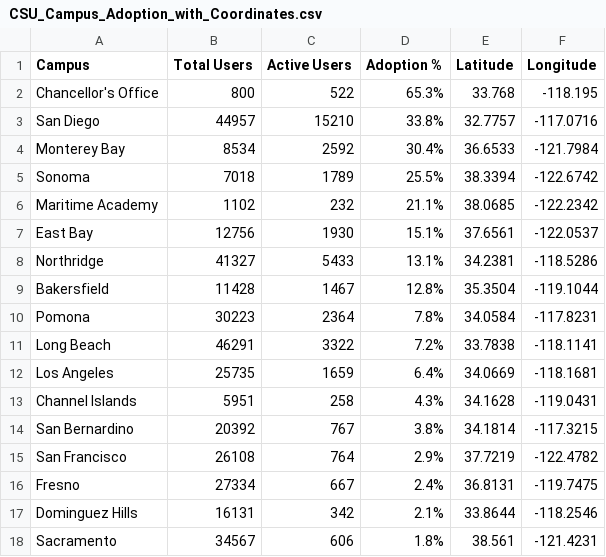
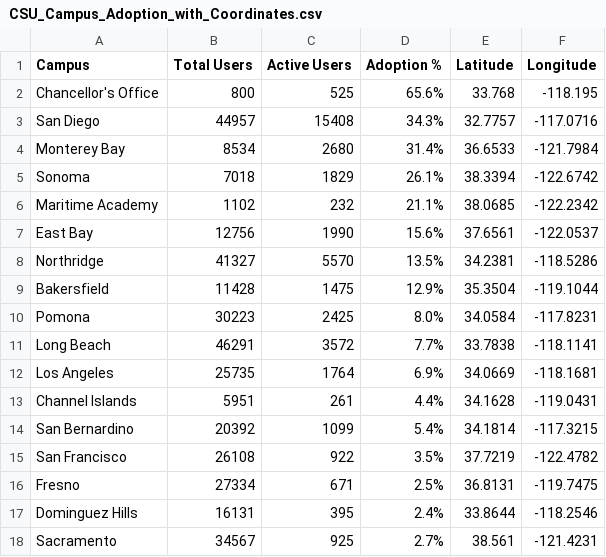
Before and after one commit to mattjhughes/GPTDashboard, a CSV file: CSU_Campus_Adoption_with_Coordinates.csv, drawn as a sheet; only a part is shown; the diff covers the shown part only.

```diff
--- a/CSU_Campus_Adoption_with_Coordinates.csv
+++ b/CSU_Campus_Adoption_with_Coordinates.csv
@@ -1,18 +1,18 @@
 Campus,Total Users,Active Users,Adoption %,Latitude,Longitude
-Chancellor's Office,800,522,65.3%,33.768,-118.195
-San Diego,44957,15210,33.8%,32.7757,-117.0716
-Monterey Bay,8534,2592,30.4%,36.6533,-121.7984
-Sonoma,7018,1789,25.5%,38.3394,-122.6742
+Chancellor's Office,800,525,65.6%,33.768,-118.195
+San Diego,44957,15408,34.3%,32.7757,-117.0716
+Monterey Bay,8534,2680,31.4%,36.6533,-121.7984
+Sonoma,7018,1829,26.1%,38.3394,-122.6742
 Maritime Academy,1102,232,21.1%,38.0685,-122.2342
-East Bay,12756,1930,15.1%,37.6561,-122.0537
-Northridge,41327,5433,13.1%,34.2381,-118.5286
-Bakersfield,11428,1467,12.8%,35.3504,-119.1044
-Pomona,30223,2364,7.8%,34.0584,-117.8231
-Long Beach,46291,3322,7.2%,33.7838,-118.1141
-Los Angeles,25735,1659,6.4%,34.0669,-118.1681
-Channel Islands,5951,258,4.3%,34.1628,-119.0431
-San Bernardino,20392,767,3.8%,34.1814,-117.3215
-San Francisco,26108,764,2.9%,37.7219,-122.4782
-Fresno,27334,667,2.4%,36.8131,-119.7475
-Dominguez Hills,16131,342,2.1%,33.8644,-118.2546
-Sacramento,34567,606,1.8%,38.561,-121.4231
+East Bay,12756,1990,15.6%,37.6561,-122.0537
+Northridge,41327,5570,13.5%,34.2381,-118.5286
+Bakersfield,11428,1475,12.9%,35.3504,-119.1044
+Pomona,30223,2425,8.0%,34.0584,-117.8231
+Long Beach,46291,3572,7.7%,33.7838,-118.1141
+Los Angeles,25735,1764,6.9%,34.0669,-118.1681
+Channel Islands,5951,261,4.4%,34.1628,-119.0431
+San Bernardino,20392,1099,5.4%,34.1814,-117.3215
+San Francisco,26108,922,3.5%,37.7219,-122.4782
+Fresno,27334,671,2.5%,36.8131,-119.7475
+Dominguez Hills,16131,395,2.4%,33.8644,-118.2546
+Sacramento,34567,925,2.7%,38.561,-121.4231
```
Also changed, not shown: 6 edited cells elsewhere in this file, 2 other files.
